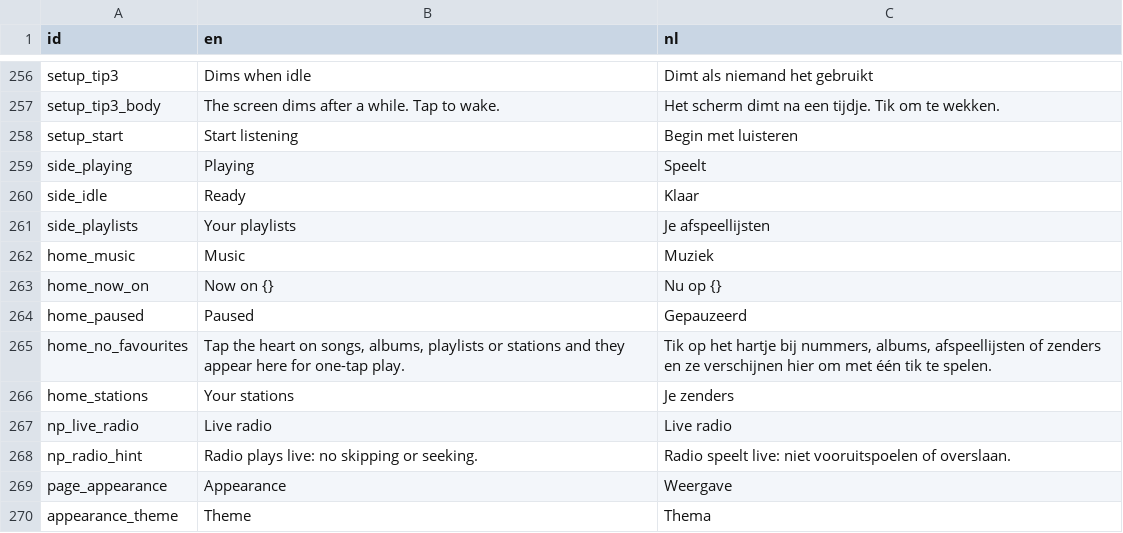
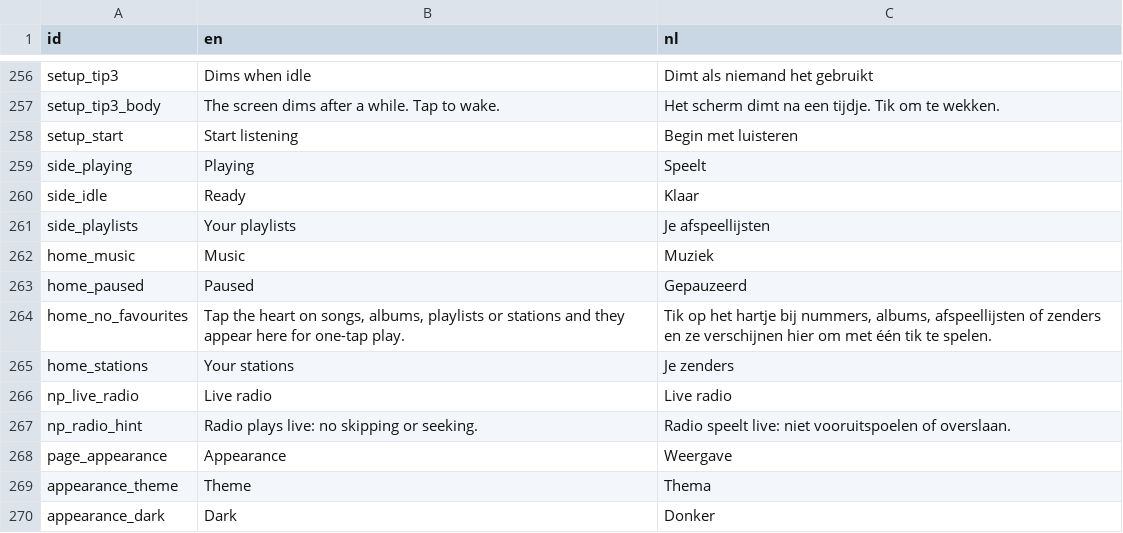
Before and after one commit to simply-justin/music-assistant-interface, a CSV file: components/i18n/strings.csv, drawn as a sheet; only a part is shown, gaps mark what is left out; the shorter side is filled out with more unchanged rows; the diff names each change by its address in the sheet, - before the commit and + after, or states it on an @@ line.

```diff
--- a/components/i18n/strings.csv
+++ b/components/i18n/strings.csv
-row 263: home_now_on | Now on {} | Nu op {}
```
Also changed, not shown: 2 other files.
